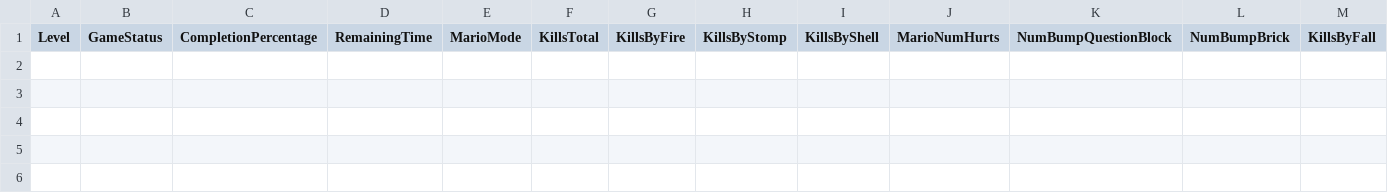
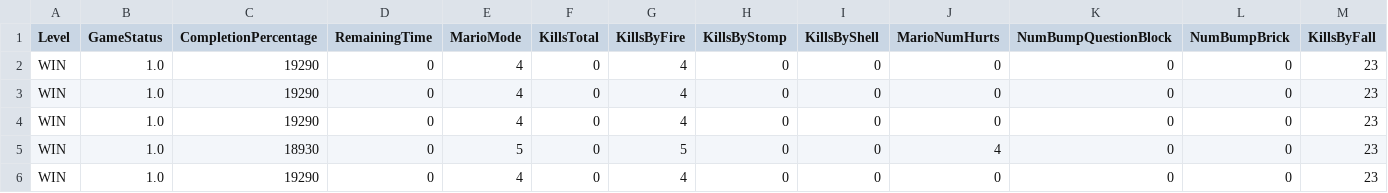
Before and after one commit to BowenJXD/FIT3094A3, a CSV file: log/LevelLogs.csv, drawn as a sheet; only a part is shown; rows hold the shown columns only; the diff names each change by its address in the sheet, - before the commit and + after, or states it on an @@ line.

Commit message:
InGame evolution agent v2 successfully implemented. Min remaining time of 1-1: 19290.

```diff
--- a/log/LevelLogs.csv
+++ b/log/LevelLogs.csv
+row 2: WIN | 1.0 | 19290 | 0 | 4 | 0 | 4 | 0 | 0 | 0 | 0 | 0 | 23
+row 3: WIN | 1.0 | 19290 | 0 | 4 | 0 | 4 | 0 | 0 | 0 | 0 | 0 | 23
+row 4: WIN | 1.0 | 19290 | 0 | 4 | 0 | 4 | 0 | 0 | 0 | 0 | 0 | 23
+row 5: WIN | 1.0 | 18930 | 0 | 5 | 0 | 5 | 0 | 0 | 4 | 0 | 0 | 23
+row 6: WIN | 1.0 | 19290 | 0 | 4 | 0 | 4 | 0 | 0 | 0 | 0 | 0 | 23
```
Also changed, not shown: 11 other files.
